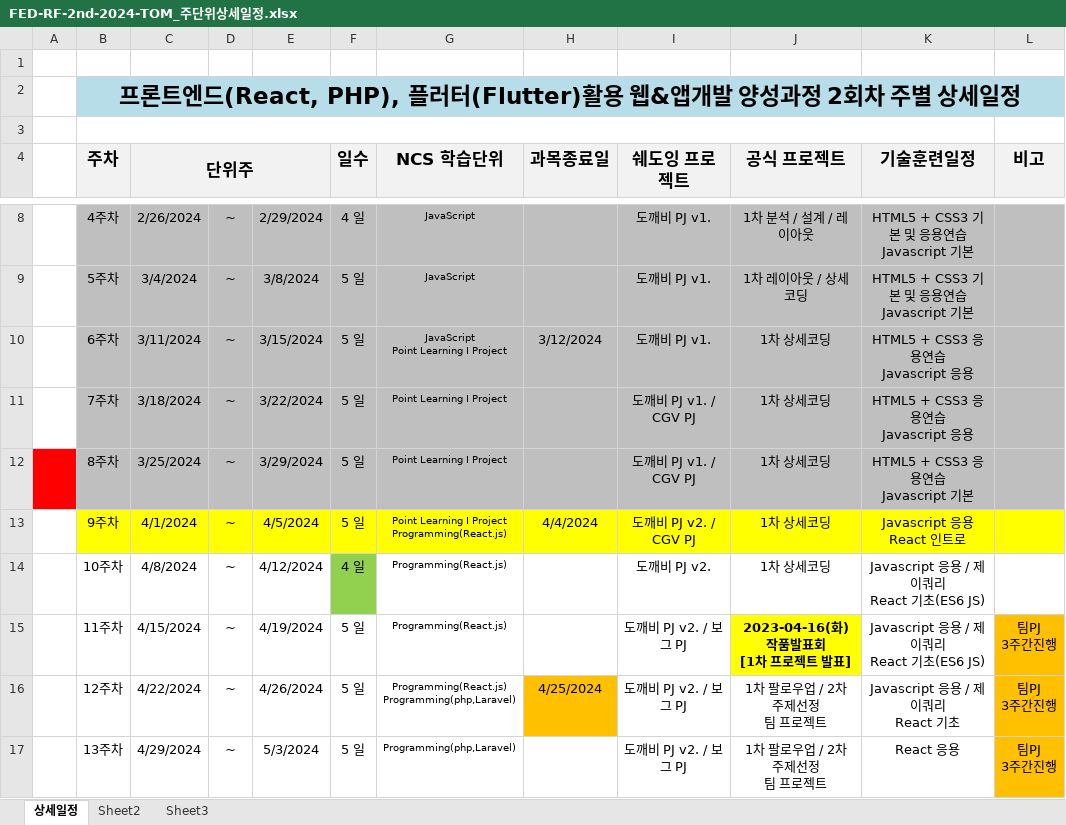
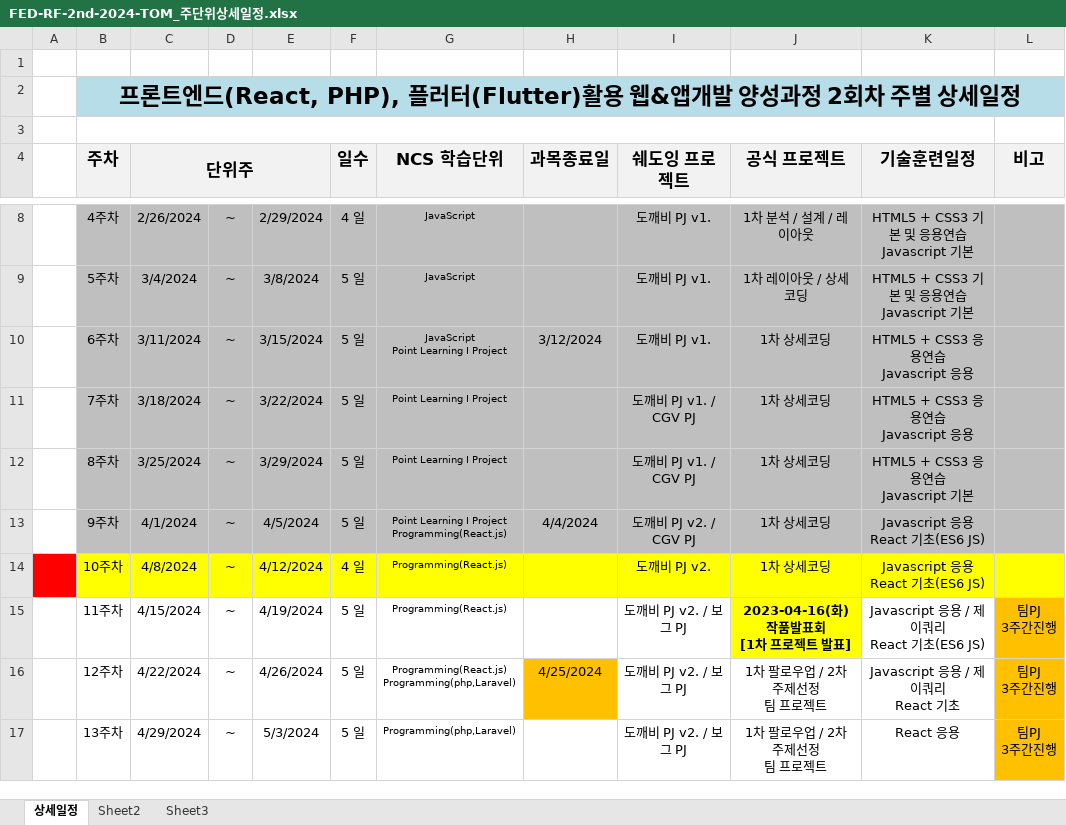
Before and after one commit to tombap8/FED-RF-2nd-2024-TOM, an Excel workbook: 000.커리큐럼/주단위상세일정엑셀/FED-RF-2nd-2024-TOM_주단위상세일정.xlsx, sheet 상세일정, drawn as a sheet; only a part is shown, gaps mark what is left out; values as stored, in another font and other column widths than the file's, no borders; ↵ is a line break in a cell; the diff names each change by its address in the sheet, - before the commit and + after, or states it on an @@ line.

```diff
--- a/000.커리큐럼/주단위상세일정엑셀/FED-RF-2nd-2024-TOM_주단위상세일정.xlsx (sheet 상세일정)
+++ b/000.커리큐럼/주단위상세일정엑셀/FED-RF-2nd-2024-TOM_주단위상세일정.xlsx (sheet 상세일정)
-A12 fill: #FF0000
+A12 fill: none
-B13:L13 fill: #FFFF00
+B13:L13 fill: #BFBFBF
-K13 (기술훈련일정): Javascript 응용 ↵ React 인트로
+K13 (기술훈련일정): Javascript 응용 ↵ React 기초(ES6 JS)
-A14 fill: none
+A14 fill: #FF0000
-B14:E14 fill: none
+B14:E14 fill: #FFFF00
-F14 fill: #92D050
+F14 fill: #FFFF00
-G14:L14 fill: none
+G14:L14 fill: #FFFF00
-K14 (기술훈련일정): Javascript 응용 / 제이쿼리 ↵ React 기초(ES6 JS)
+K14 (기술훈련일정): Javascript 응용 ↵ React 기초(ES6 JS)
```
Also changed, not shown: 1 other file.
